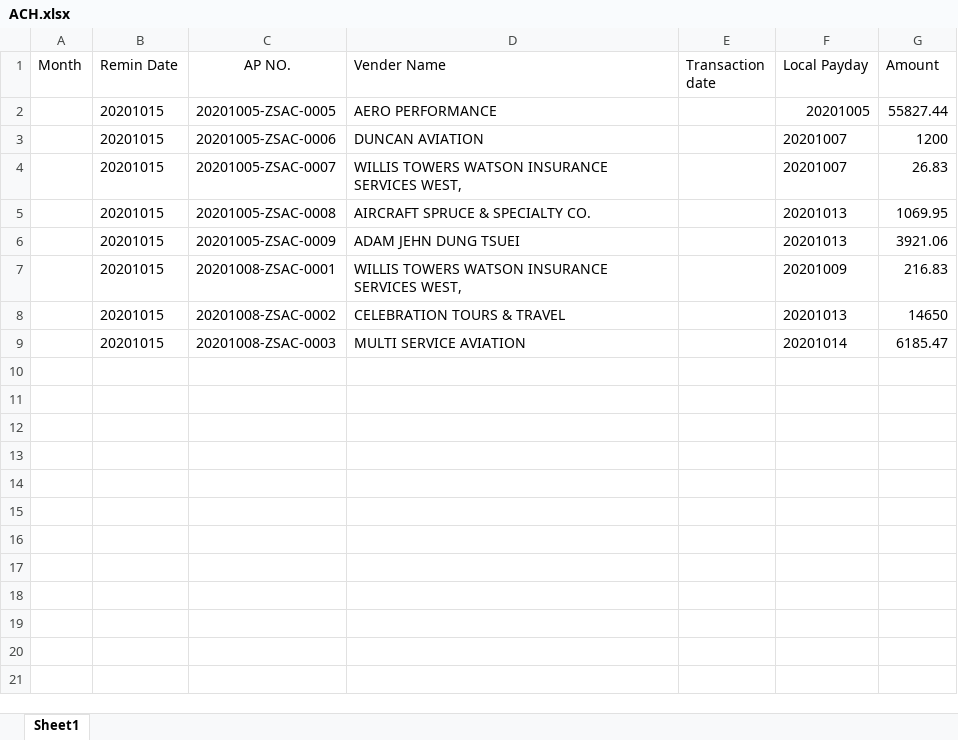
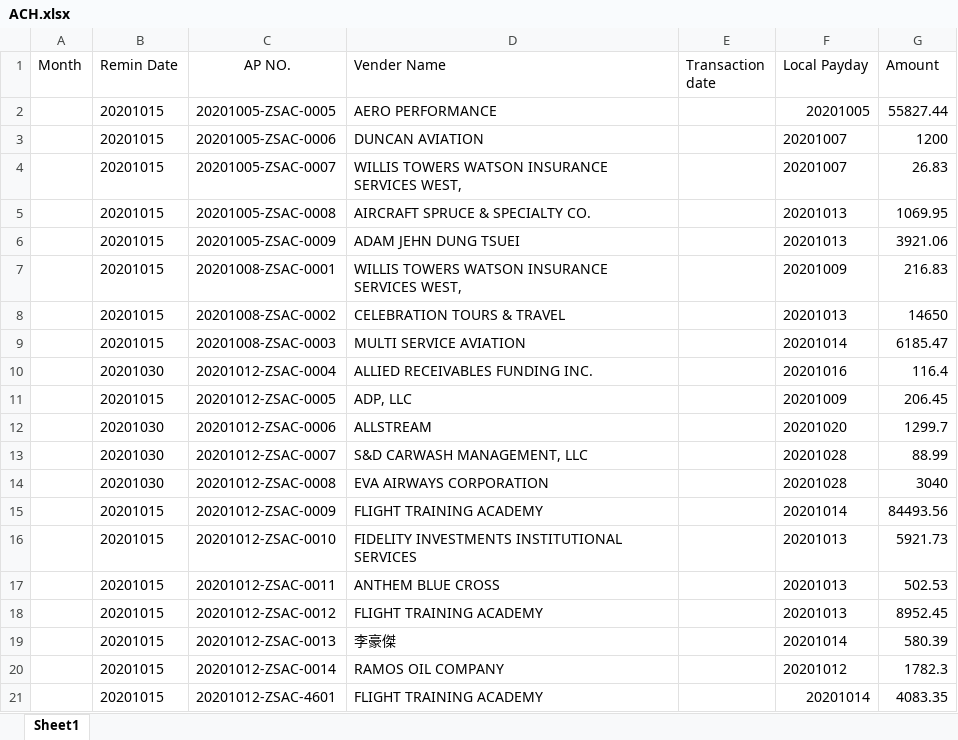
Before and after one commit to gaoqi7/eva, an Excel workbook: apFilter/apFilterPdf/ACH.xlsx, sheet Sheet1, drawn as a sheet; values as stored, in another font and other column widths than the file's, no borders; the diff names each change by its address in the sheet, - before the commit and + after, or states it on an @@ line.

Commit message:
adFilterPdf add special case for parsing 4601 which has no localPayDay; add special case for vendor is employee which code is only 6 digit

```diff
--- a/apFilter/apFilterPdf/ACH.xlsx (sheet Sheet1)
+++ b/apFilter/apFilterPdf/ACH.xlsx (sheet Sheet1)
+row 10:  | 20201030 | 20201012-ZSAC-0004 | ALLIED RECEIVABLES FUNDING INC. |  | 20201016 | 116.4
+row 11:  | 20201015 | 20201012-ZSAC-0005 | ADP, LLC |  | 20201009 | 206.45
+row 12:  | 20201030 | 20201012-ZSAC-0006 | ALLSTREAM |  | 20201020 | 1299.7
+row 13:  | 20201030 | 20201012-ZSAC-0007 | S&D CARWASH MANAGEMENT, LLC |  | 20201028 | 88.99
+row 14:  | 20201030 | 20201012-ZSAC-0008 | EVA AIRWAYS CORPORATION |  | 20201028 | 3040
+row 15:  | 20201015 | 20201012-ZSAC-0009 | FLIGHT TRAINING ACADEMY |  | 20201014 | 84493.56
+row 16:  | 20201015 | 20201012-ZSAC-0010 | FIDELITY INVESTMENTS INSTITUTIONAL SERVICES |  | 20201013 | 5921.73
+row 17:  | 20201015 | 20201012-ZSAC-0011 | ANTHEM BLUE CROSS |  | 20201013 | 502.53
+row 18:  | 20201015 | 20201012-ZSAC-0012 | FLIGHT TRAINING ACADEMY |  | 20201013 | 8952.45
+row 19:  | 20201015 | 20201012-ZSAC-0013 | 李豪傑 |  | 20201014 | 580.39
+row 20:  | 20201015 | 20201012-ZSAC-0014 | RAMOS OIL COMPANY |  | 20201012 | 1782.3
+row 21:  | 20201015 | 20201012-ZSAC-4601 | FLIGHT TRAINING ACADEMY |  | 20201014 | 4083.35
```
Also changed, not shown: 2 other files.
